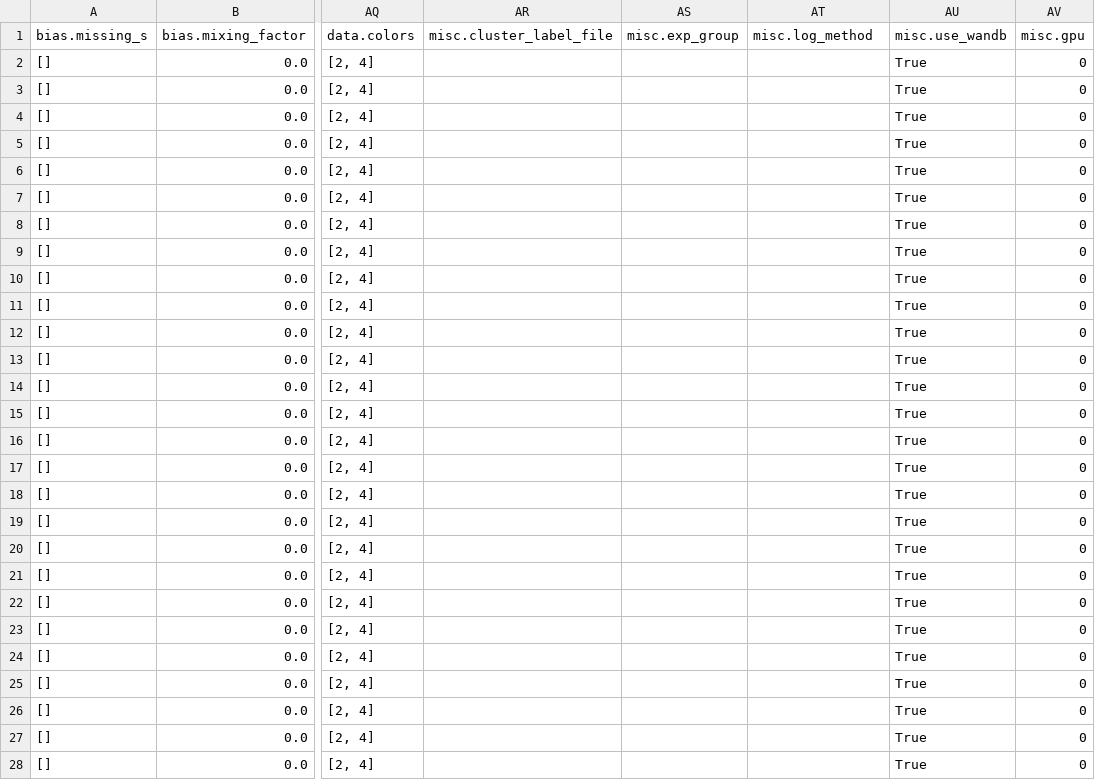
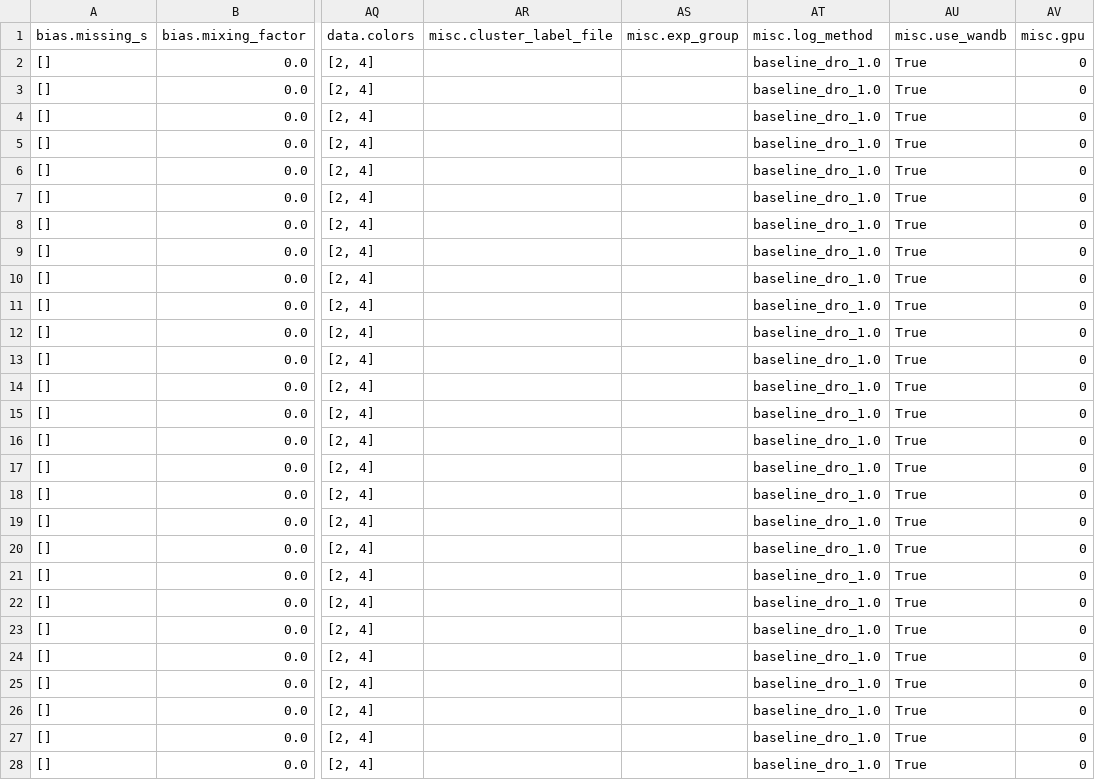
Before and after one commit to wearepal/support-matching, a CSV file: results/cmnist/2v4/subsampled-0.66cont/cmnist_baseline_dro_color_eta_1.0_60epochs.csv, drawn as a sheet; only a part is shown, gaps mark what is left out; the diff covers the shown part only; the diff names each change by its address in the sheet, - before the commit and + after, or states it on an @@ line.

```diff
--- a/results/cmnist/2v4/subsampled-0.66cont/cmnist_baseline_dro_color_eta_1.0_60epochs.csv
+++ b/results/cmnist/2v4/subsampled-0.66cont/cmnist_baseline_dro_color_eta_1.0_60epochs.csv
-AT2:AT28 (misc.log_method): (empty)
+AT2:AT28 (misc.log_method): baseline_dro_1.0
```
Also changed, not shown: 3 edited cells elsewhere in this file, results/cmnist/2v4/subsampled-0.66cont/cmnist_baseline_cnn_color_60epochs.csv, results/cmnist/2v4/subsampled-0.66cont/cmnist_baseline_dro_color_eta_0.01_60epochs.csv, 4 other files.
